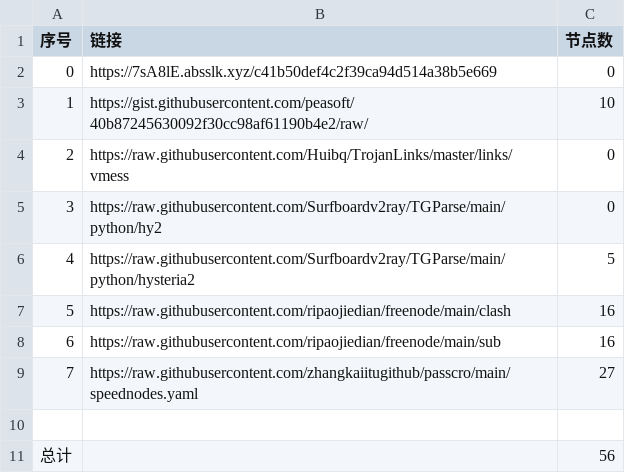
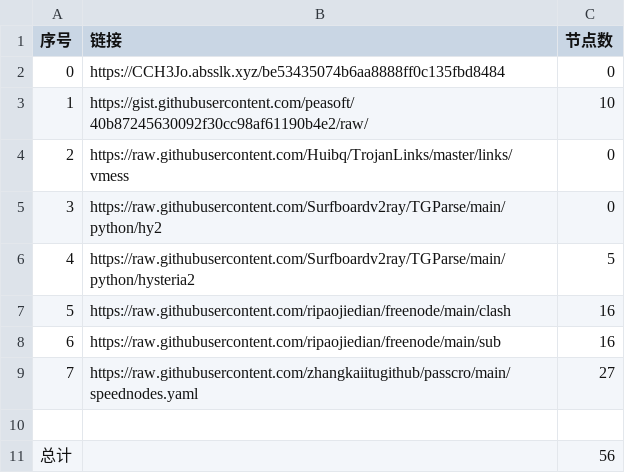
Before and after one commit to sangosbanikz/NoMoreWalls, a CSV file: list_result.csv, drawn as a sheet.

```diff
--- a/list_result.csv
+++ b/list_result.csv
@@ -1,3 +1,3 @@
 序号,链接,节点数
-0,https://7sA8lE.absslk.xyz/c41b50def4c2f39ca94d514a38b5e669,0
+0,https://CCH3Jo.absslk.xyz/be53435074b6aa8888ff0c135fbd8484,0
 1,https://gist.githubusercontent.com/peasoft/40b87245630092f30cc98af61190b4e2/raw/,10
```
Also changed, not shown: 4 other files.
